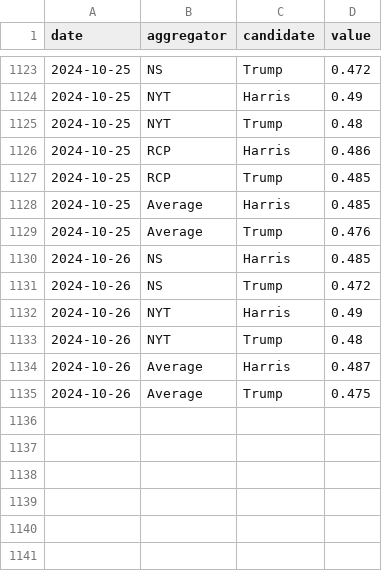
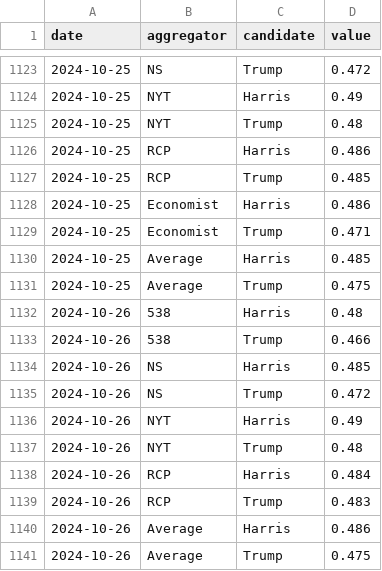
Before and after one commit to hidegmisi/us2024_aggregator_scraper, a CSV file: daily_aggregates.csv, drawn as a sheet; only a part is shown, gaps mark what is left out.

```diff
--- a/daily_aggregates.csv
+++ b/daily_aggregates.csv
@@ -1127,4 +1127,8 @@ date,aggregator,candidate,value
 2024-10-25,RCP,Trump,0.485
+2024-10-25,Economist,Harris,0.486
+2024-10-25,Economist,Trump,0.471
 2024-10-25,Average,Harris,0.485
-2024-10-25,Average,Trump,0.476
+2024-10-25,Average,Trump,0.475
+2024-10-26,538,Harris,0.48
+2024-10-26,538,Trump,0.466
 2024-10-26,NS,Harris,0.485
@@ -1133,3 +1137,5 @@ date,aggregator,candidate,value
 2024-10-26,NYT,Trump,0.48
-2024-10-26,Average,Harris,0.487
+2024-10-26,RCP,Harris,0.484
+2024-10-26,RCP,Trump,0.483
+2024-10-26,Average,Harris,0.486
 2024-10-26,Average,Trump,0.475
```
Also changed, not shown: scrape_history.csv.
